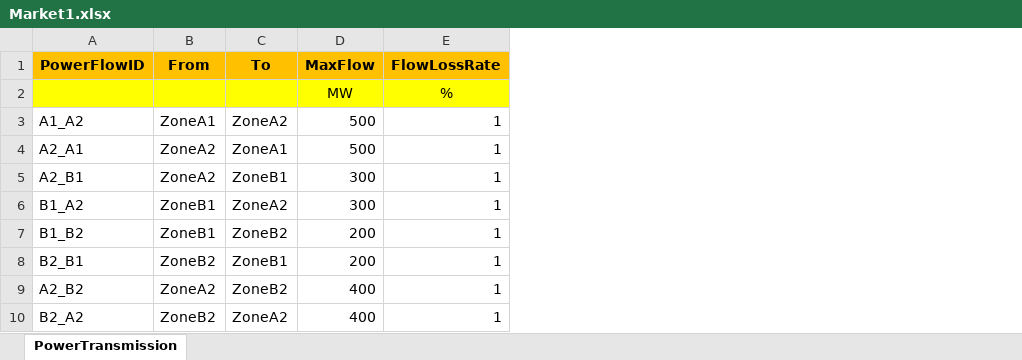
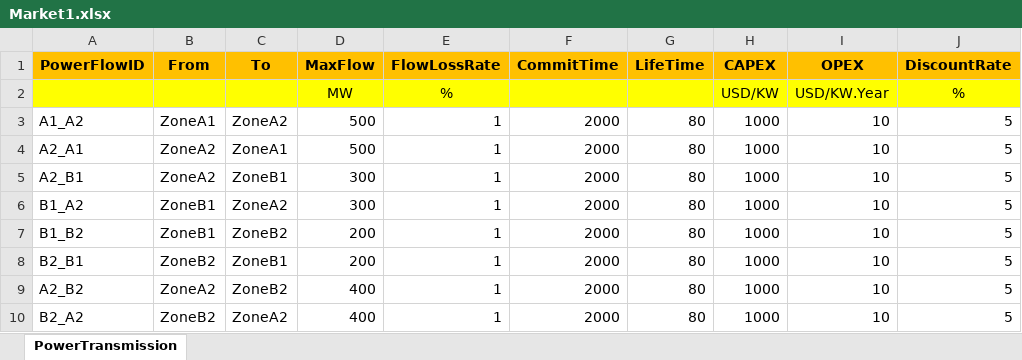
Before and after one commit to chengtachu/MUSE_PSM, an Excel workbook: Data/Assumption/Market_Transmission/Market1.xlsx, sheet PowerTransmission, drawn as a sheet; values as stored, in another font and other column widths than the file's, no borders; the diff names each change by its address in the sheet, - before the commit and + after, or states it on an @@ line.

```diff
--- a/Data/Assumption/Market_Transmission/Market1.xlsx (sheet PowerTransmission)
+++ b/Data/Assumption/Market_Transmission/Market1.xlsx (sheet PowerTransmission)
+column F (CommitTime), rows 3-10: all 2000
+column G (LifeTime), rows 3-10: all 80
+column H (CAPEX), rows 2-10: USD/KW | 1000 | 1000 | 1000 | 1000 | 1000 | 1000 | 1000 | 1000
+column I (OPEX), rows 2-10: USD/KW.Year | 10 | 10 | 10 | 10 | 10 | 10 | 10 | 10
+column J (DiscountRate), rows 2-10: % | 5 | 5 | 5 | 5 | 5 | 5 | 5 | 5
```
Also changed, not shown: Data/Assumption/Market_Transmission/Market2.xlsx, Data/InstanceConfig.xlsx, 5 other files.
